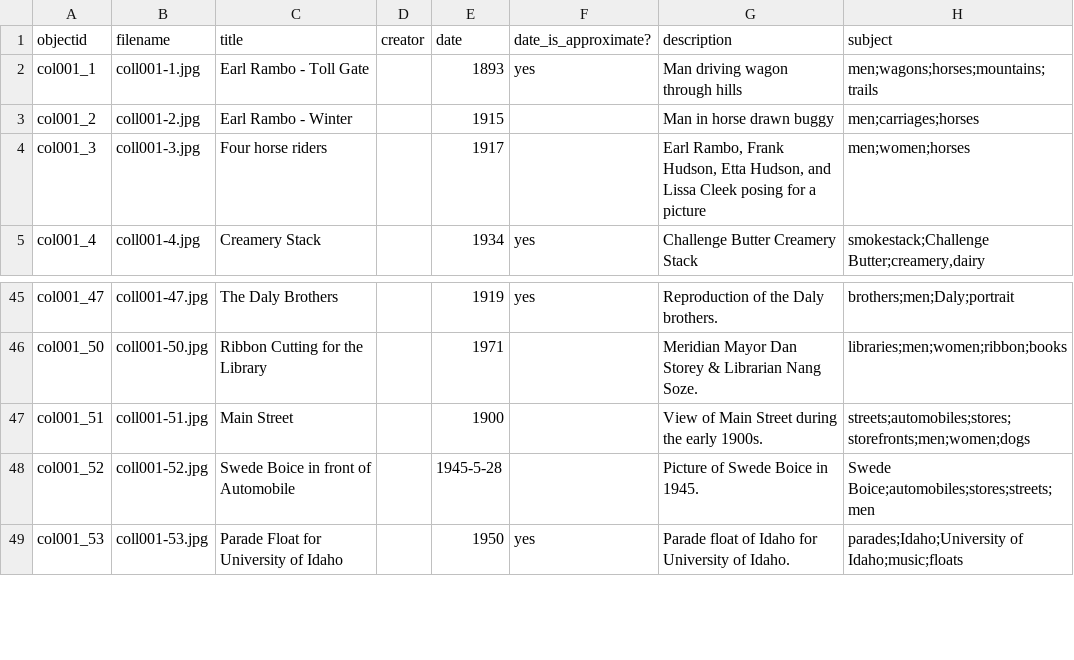
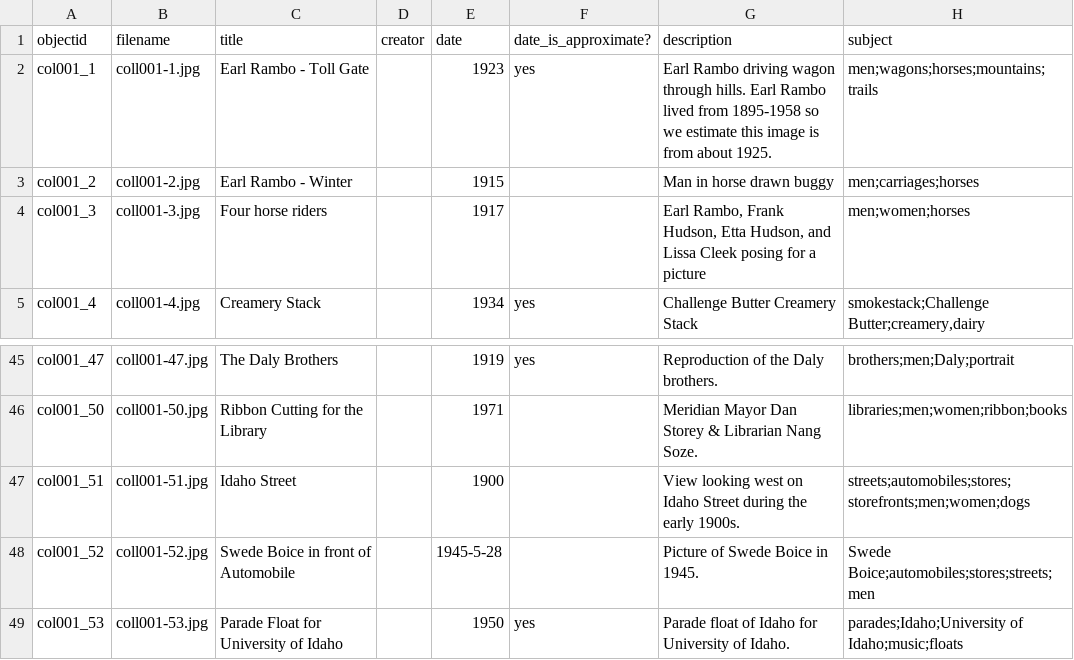
Before and after one commit to historycenter-mld/mayes_gray, a CSV file: _data/mayesgray5.csv, drawn as a sheet; only a part is shown, gaps mark what is left out; the diff names each change by its address in the sheet, - before the commit and + after, or states it on an @@ line.

Commit message:
Changes to Config.yml and mayesgray5.csv metadata
Minor changes to author in .yml and date corrections in metadata.

```diff
--- a/_data/mayesgray5.csv
+++ b/_data/mayesgray5.csv
-E2 (date): 1893
+E2 (date): 1923
-G2 (description): Man driving wagon through hills
+G2 (description): Earl Rambo driving wagon through hills. Earl Rambo lived from 1895-1958 so we estimate this image is from about 1925.
-C47 (title): Main Street
+C47 (title): Idaho Street
-G47 (description): View of Main Street during…
+G47 (description): View looking west on Idaho Street during…
```
Also changed, not shown: 1 other file.
